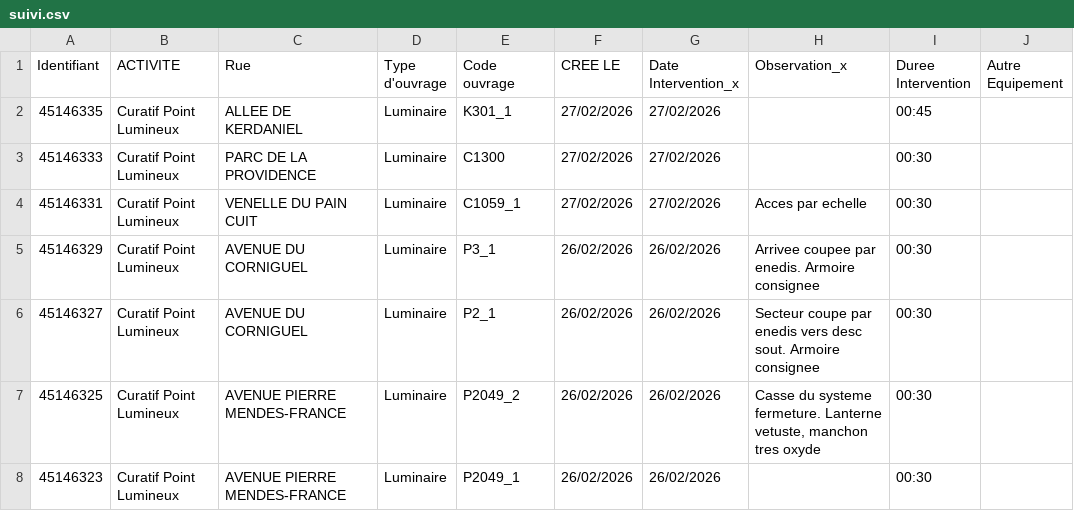
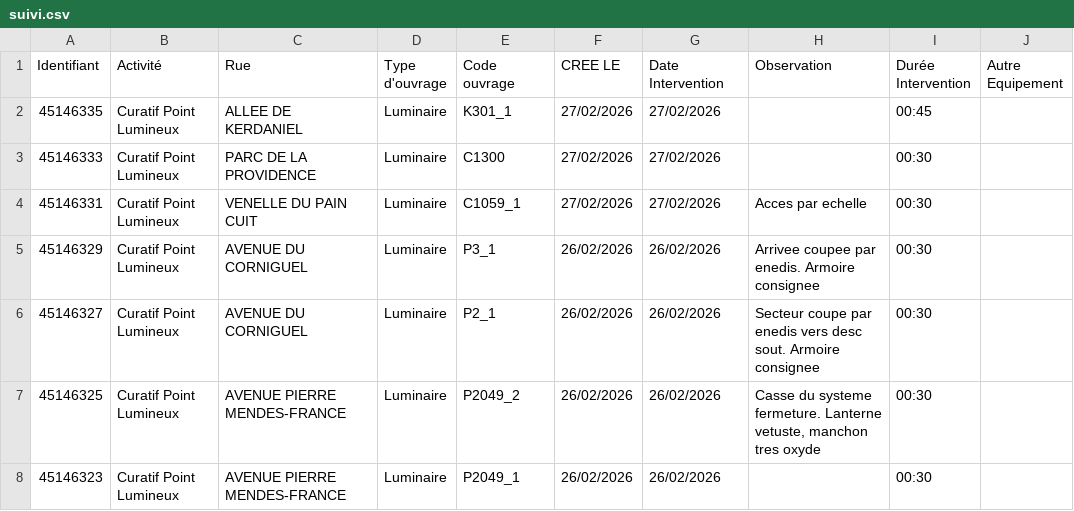
Before and after one commit to chouikh-EP/lightcore-dashboard, a CSV file: data/suivi.csv, drawn as a sheet; only a part is shown; the diff names each change by its address in the sheet, - before the commit and + after, or states it on an @@ line.

```diff
--- a/data/suivi.csv
+++ b/data/suivi.csv
-B1: ACTIVITE
+B1: Activité
-G1: Date Intervention_x
+G1: Date Intervention
-H1: Observation_x
+H1: Observation
-I1: Duree Intervention
+I1: Durée Intervention
```
